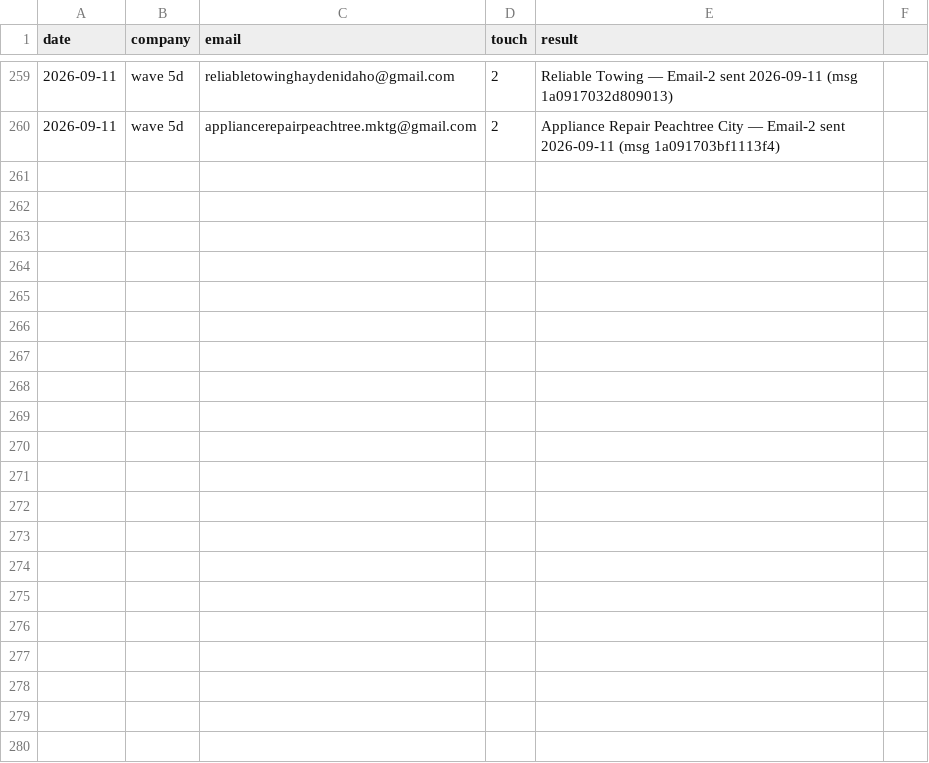
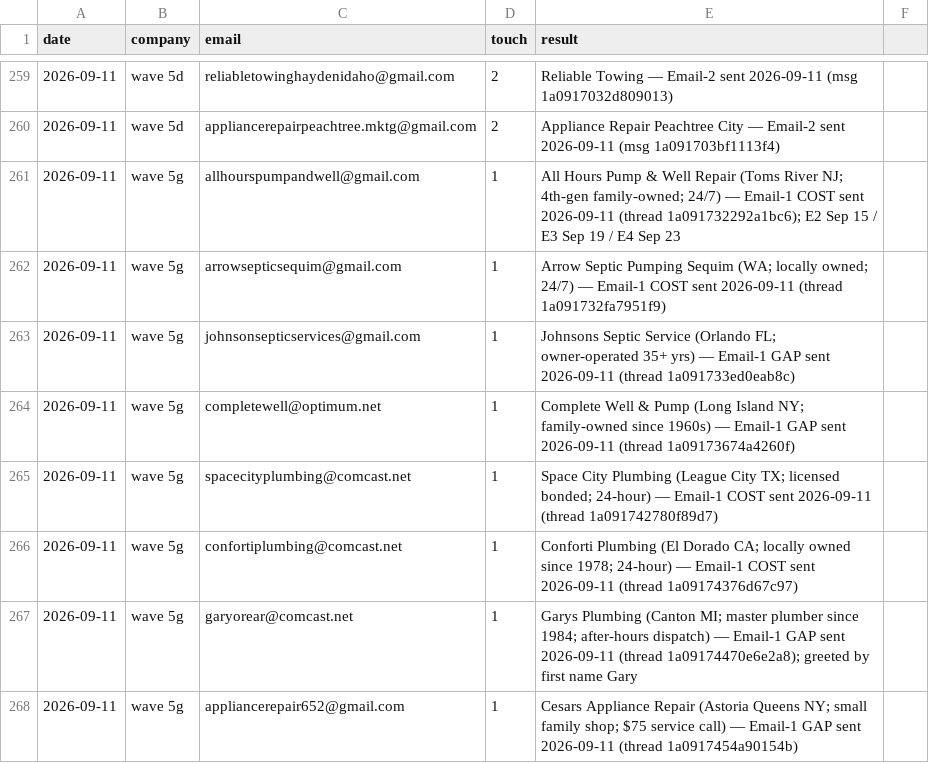
Before and after one commit to cmoney117/fb-marketplace-autoresponder, a CSV file: venture/07-automation/tracker/outreach-log.csv, drawn as a sheet; only a part is shown, gaps mark what is left out; the diff names each change by its address in the sheet, - before the commit and + after, or states it on an @@ line.

```diff
--- a/venture/07-automation/tracker/outreach-log.csv
+++ b/venture/07-automation/tracker/outreach-log.csv
+row 261: 2026-09-11 | wave 5g | allhourspumpandwell@gmail.com | 1 | All Hours Pump & Well Repair (Toms River NJ; 4th-gen family-owned; 24/7) — Email-1 COST sent 2026-09-11 (thread 1a091732292a1bc6); E2 Sep 15 / E3 Sep 19 / E4 Sep 23
+row 262: 2026-09-11 | wave 5g | arrowsepticsequim@gmail.com | 1 | Arrow Septic Pumping Sequim (WA; locally owned; 24/7) — Email-1 COST sent 2026-09-11 (thread 1a091732fa7951f9)
+row 263: 2026-09-11 | wave 5g | johnsonsepticservices@gmail.com | 1 | Johnsons Septic Service (Orlando FL; owner-operated 35+ yrs) — Email-1 GAP sent 2026-09-11 (thread 1a091733ed0eab8c)
+row 264: 2026-09-11 | wave 5g | completewell@optimum.net | 1 | Complete Well & Pump (Long Island NY; family-owned since 1960s) — Email-1 GAP sent 2026-09-11 (thread 1a09173674a4260f)
+row 265: 2026-09-11 | wave 5g | spacecityplumbing@comcast.net | 1 | Space City Plumbing (League City TX; licensed bonded; 24-hour) — Email-1 COST sent 2026-09-11 (thread 1a091742780f89d7)
+row 266: 2026-09-11 | wave 5g | confortiplumbing@comcast.net | 1 | Conforti Plumbing (El Dorado CA; locally owned since 1978; 24-hour) — Email-1 COST sent 2026-09-11 (thread 1a09174376d67c97)
+row 267: 2026-09-11 | wave 5g | garyorear@comcast.net | 1 | Garys Plumbing (Canton MI; master plumber since 1984; after-hours dispatch) — Email-1 GAP sent 2026-09-11 (thread 1a09174470e6e2a8); greeted by first name Gary
+row 268: 2026-09-11 | wave 5g | appliancerepair652@gmail.com | 1 | Cesars Appliance Repair (Astoria Queens NY; small family shop; $75 service call) — Email-1 GAP sent 2026-09-11 (thread 1a0917454a90154b)
```
Also changed, not shown: venture/07-automation/tracker/verification-log.csv.
